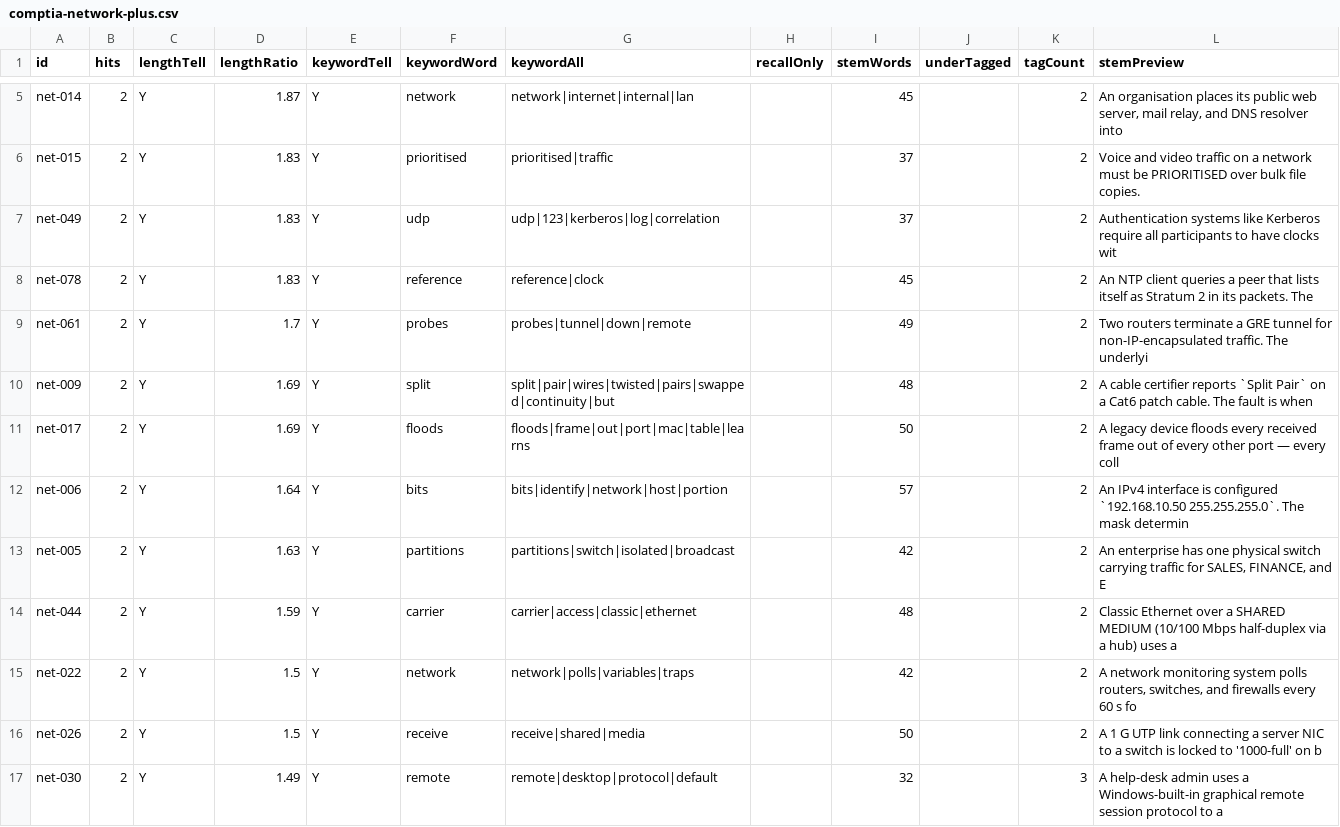
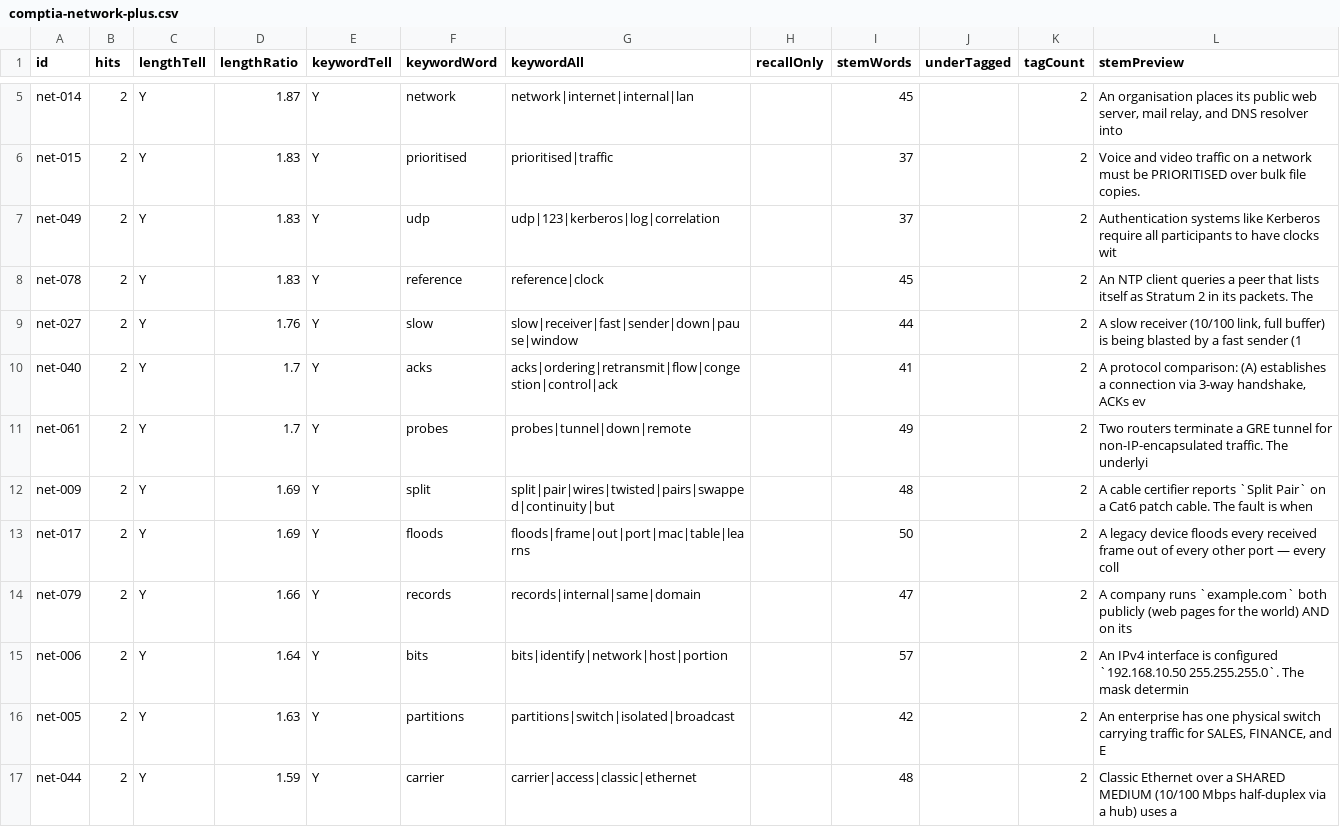
Before and after one commit to daitenkutarojurai-ai/itcertifweb, a CSV file: audits/questions/comptia-network-plus.csv, drawn as a sheet; only a part is shown, gaps mark what is left out; the shorter side is filled out with more unchanged rows; the diff covers the shown part only; the diff names each change by its address in the sheet, - before the commit and + after, or states it on an @@ line.

```diff
--- a/audits/questions/comptia-network-plus.csv
+++ b/audits/questions/comptia-network-plus.csv
+row 9: net-027 | 2 | Y | 1.76 | Y | slow | slow|receiver|fast|sender|down|pause|window |  | 44 |  | 2 | A slow receiver (10/100 link, full buffer) is being blasted by a fast sender (1
+row 10: net-040 | 2 | Y | 1.7 | Y | acks | acks|ordering|retransmit|flow|congestion|control|ack |  | 41 |  | 2 | A protocol comparison: (A) establishes a connection via 3-way handshake, ACKs ev
+row 14: net-079 | 2 | Y | 1.66 | Y | records | records|internal|same|domain |  | 47 |  | 2 | A company runs `example.com` both publicly (web pages for the world) AND on its
```
Also changed, not shown: 9 added rows and 12 removed rows elsewhere in this file, 2 other files.
